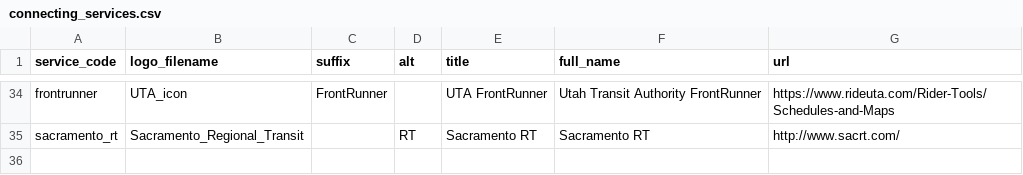
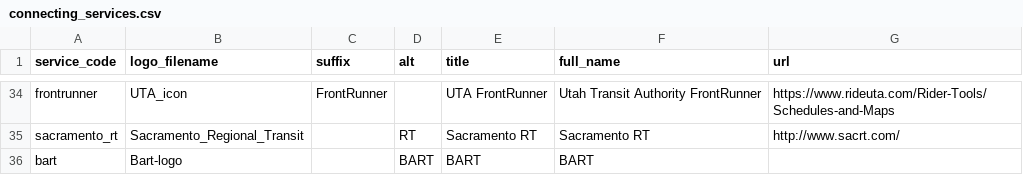
Before and after one commit to neroden/timetable_kit, a CSV file: timetable_kit/connecting_services/connecting_services.csv, drawn as a sheet; only a part is shown, gaps mark what is left out; the diff names each change by its address in the sheet, - before the commit and + after, or states it on an @@ line.

Commit message:
Connecting services: Sacramento RT and BART

```diff
--- a/timetable_kit/connecting_services/connecting_services.csv
+++ b/timetable_kit/connecting_services/connecting_services.csv
+row 36: bart | Bart-logo |  | BART | BART | BART
```
Also changed, not shown: 4 other files.
